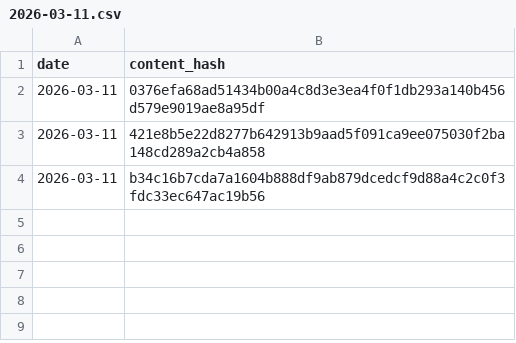
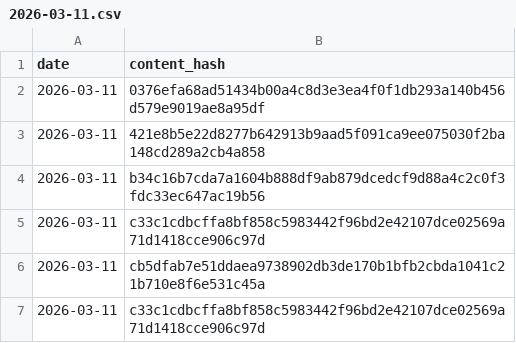
Before and after one commit to vernota-app/proof-archive, a CSV file: records/2026/2026-03-11.csv, drawn as a sheet; the diff names each change by its address in the sheet, - before the commit and + after, or states it on an @@ line.

Commit message:
records: 2026-03-11 (3 statements)

```diff
--- a/records/2026/2026-03-11.csv
+++ b/records/2026/2026-03-11.csv
+row 5: 2026-03-11 | c33c1cdbcffa8bf858c5983442f96bd2e42107dce02569a71d1418cce906c97d
+row 6: 2026-03-11 | cb5dfab7e51ddaea9738902db3de170b1bfb2cbda1041c21b710e8f6e531c45a
+row 7: 2026-03-11 | c33c1cdbcffa8bf858c5983442f96bd2e42107dce02569a71d1418cce906c97d
```
